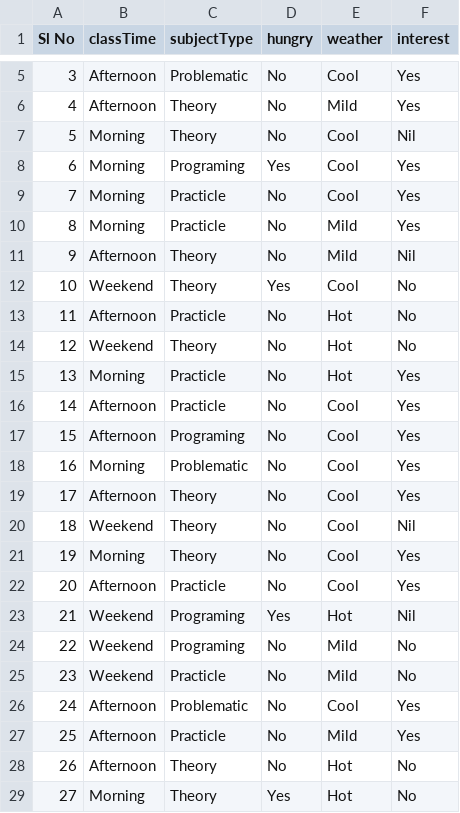
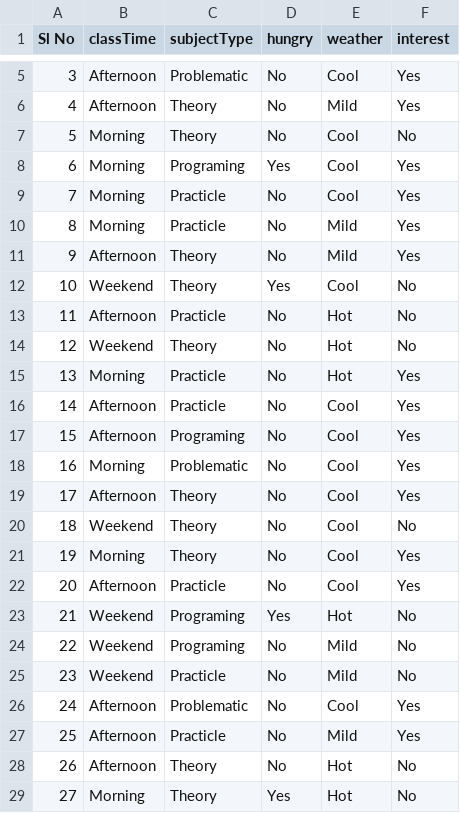
Before and after one commit to ggrao1/NaiveBayes, a CSV file: data_test.csv, drawn as a sheet; only a part is shown, gaps mark what is left out.

```diff
--- a/data_test.csv
+++ b/data_test.csv
@@ -6,3 +6,3 @@ Sl No,classTime,subjectType,hungry,weather,interest
 4,Afternoon,Theory,No,Mild,Yes
-5,Morning,Theory,No,Cool,Nil
+5,Morning,Theory,No,Cool,No
 6,Morning,Programing,Yes,Cool,Yes
@@ -10,3 +10,3 @@ Sl No,classTime,subjectType,hungry,weather,interest
 8,Morning,Practicle,No,Mild,Yes
-9,Afternoon,Theory,No,Mild,Nil
+9,Afternoon,Theory,No,Mild,Yes
 10,Weekend,Theory,Yes,Cool,No
@@ -19,6 +19,6 @@ Sl No,classTime,subjectType,hungry,weather,interest
 17,Afternoon,Theory,No,Cool,Yes
-18,Weekend,Theory,No,Cool,Nil
+18,Weekend,Theory,No,Cool,No
 19,Morning,Theory,No,Cool,Yes
 20,Afternoon,Practicle,No,Cool,Yes
-21,Weekend,Programing,Yes,Hot,Nil
+21,Weekend,Programing,Yes,Hot,No
 22,Weekend,Programing,No,Mild,No
```
Also changed, not shown: data_train.csv, 1 other file.
